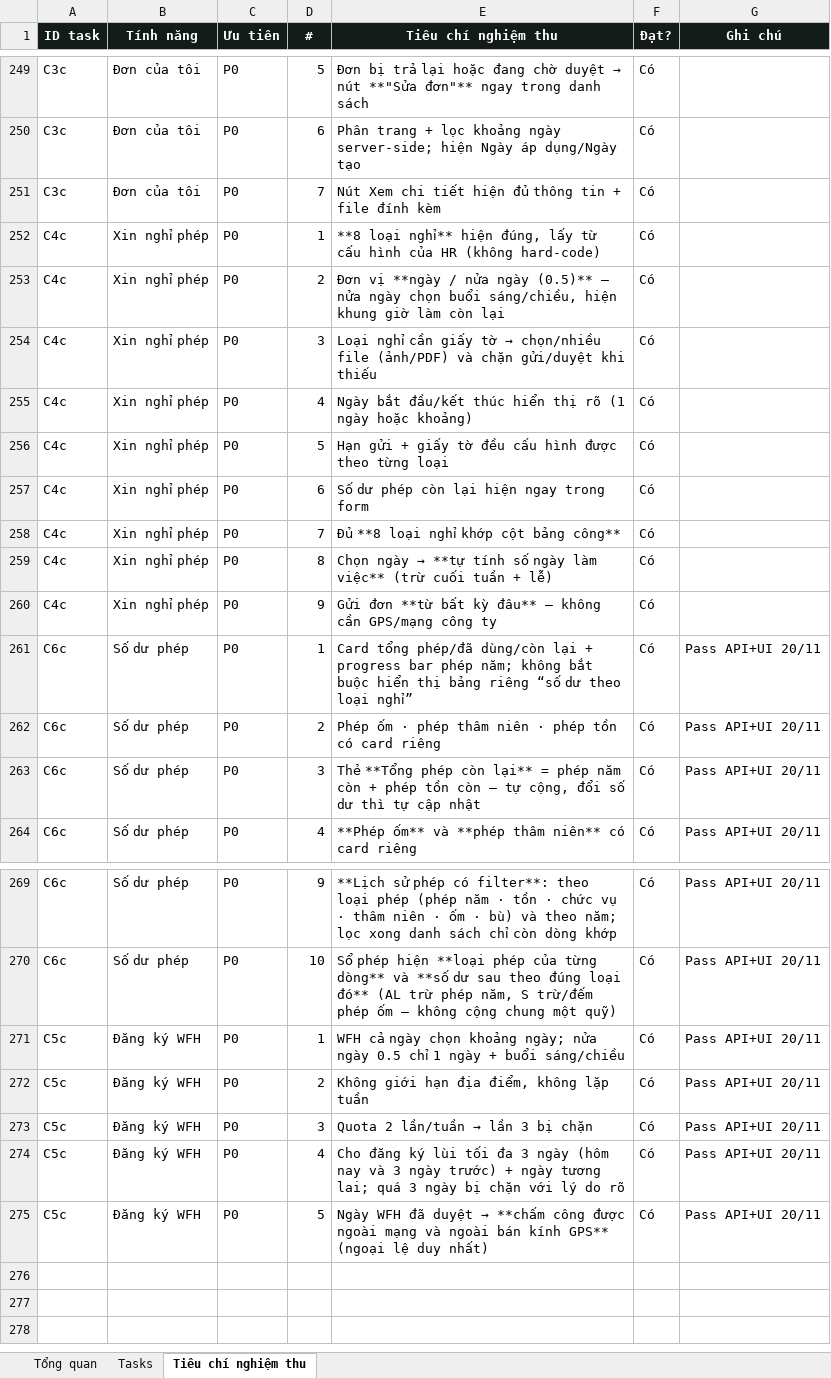
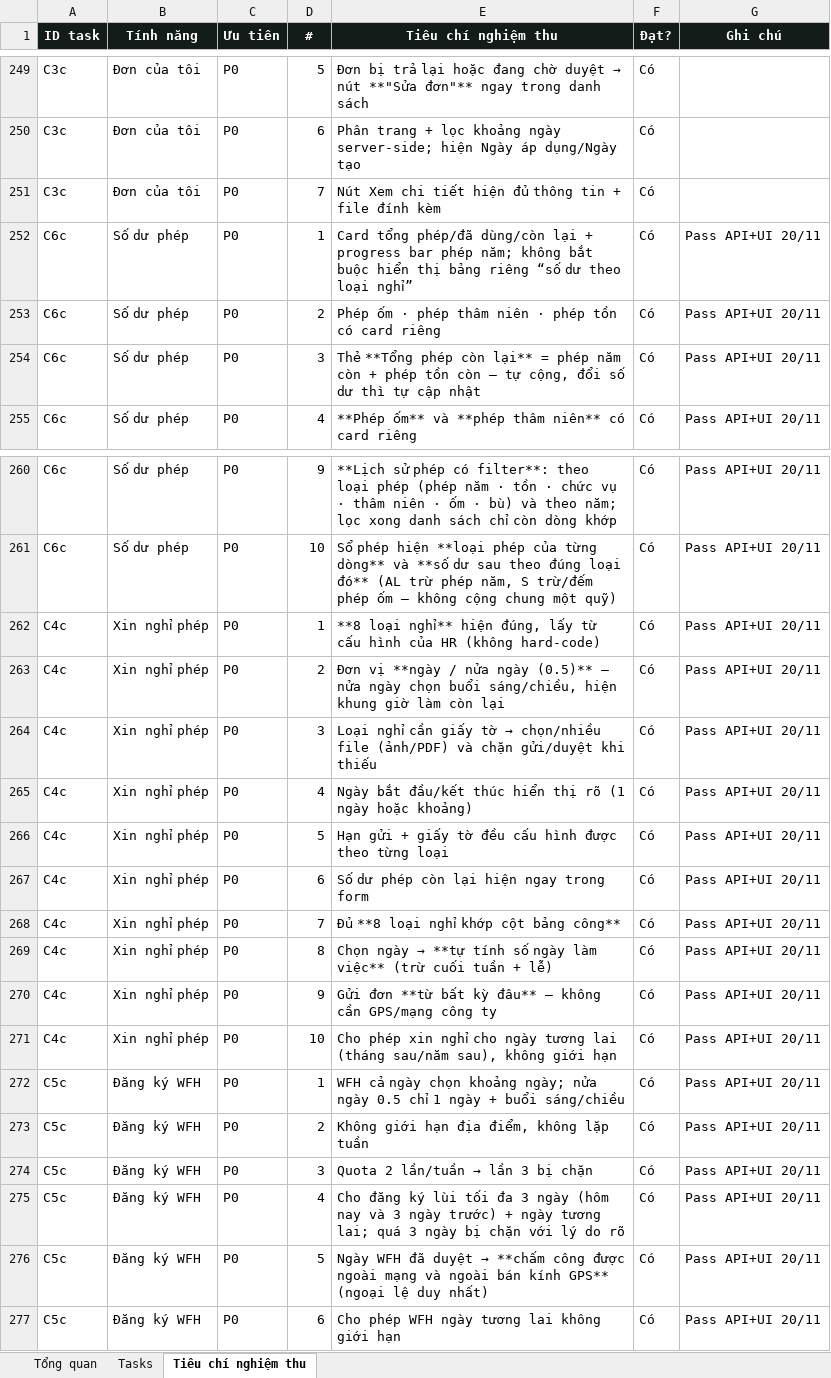
Before and after one commit to trannghia190/act-hkt-2026, an Excel workbook: docs/task-tracking.xlsx, sheet Tiêu chí nghiệm thu, drawn as a sheet; only a part is shown, gaps mark what is left out; values as stored, in another font and other column widths than the file's, no borders; conditional formats not drawn; removed rows and columns are numbered as before the commit, all else as after; the diff names each change by its address in the sheet, - before the commit and + after, or states it on an @@ line.

Commit message:
feat(requests): nghi phep va WFH khong gioi han ngay tuong lai
- Bo moi rang buoc max ngay cho LEAVE/WFH; giu han nop cho qua khu va quota.

- Khi doi ngay bat dau sang tuong lai, tu chinh ngay ket thuc >= ngay bat dau (truoc day bi ket end<start).

- Test API: nghi 03/2027 va WFH 03/2027 ->200; UI max rong, chon 10/03/2027 hop le, nut gui bat. Docs08/14/22 + tracking C4c/C5c.

```diff
--- a/docs/task-tracking.xlsx (sheet Tiêu chí nghiệm thu)
+++ b/docs/task-tracking.xlsx (sheet Tiêu chí nghiệm thu)
-row 252: C4c | Xin nghỉ phép | P0 | 1 | **8 loại nghỉ** hiện đúng, lấy từ cấu hình của HR (không hard-code) | Có
-row 253: C4c | Xin nghỉ phép | P0 | 2 | Đơn vị **ngày / nửa ngày (0.5)** — nửa ngày chọn buổi sáng/chiều, hiện khung giờ làm còn lại | Có
-row 254: C4c | Xin nghỉ phép | P0 | 3 | Loại nghỉ cần giấy tờ → chọn/nhiều file (ảnh/PDF) và chặn gửi/duyệt khi thiếu | Có
-row 255: C4c | Xin nghỉ phép | P0 | 4 | Ngày bắt đầu/kết thúc hiển thị rõ (1 ngày hoặc khoảng) | Có
-row 256: C4c | Xin nghỉ phép | P0 | 5 | Hạn gửi + giấy tờ đều cấu hình được theo từng loại | Có
-row 257: C4c | Xin nghỉ phép | P0 | 6 | Số dư phép còn lại hiện ngay trong form | Có
-row 258: C4c | Xin nghỉ phép | P0 | 7 | Đủ **8 loại nghỉ khớp cột bảng công** | Có
-row 259: C4c | Xin nghỉ phép | P0 | 8 | Chọn ngày → **tự tính số ngày làm việc** (trừ cuối tuần + lễ) | Có
-row 260: C4c | Xin nghỉ phép | P0 | 9 | Gửi đơn **từ bất kỳ đâu** — không cần GPS/mạng công ty | Có
+row 262: C4c | Xin nghỉ phép | P0 | 1 | **8 loại nghỉ** hiện đúng, lấy từ cấu hình của HR (không hard-code) | Có | Pass API+UI 20/11
+row 263: C4c | Xin nghỉ phép | P0 | 2 | Đơn vị **ngày / nửa ngày (0.5)** — nửa ngày chọn buổi sáng/chiều, hiện khung giờ làm còn lại | Có | Pass API+UI 20/11
+row 264: C4c | Xin nghỉ phép | P0 | 3 | Loại nghỉ cần giấy tờ → chọn/nhiều file (ảnh/PDF) và chặn gửi/duyệt khi thiếu | Có | Pass API+UI 20/11
+row 265: C4c | Xin nghỉ phép | P0 | 4 | Ngày bắt đầu/kết thúc hiển thị rõ (1 ngày hoặc khoảng) | Có | Pass API+UI 20/11
+row 266: C4c | Xin nghỉ phép | P0 | 5 | Hạn gửi + giấy tờ đều cấu hình được theo từng loại | Có | Pass API+UI 20/11
+row 267: C4c | Xin nghỉ phép | P0 | 6 | Số dư phép còn lại hiện ngay trong form | Có | Pass API+UI 20/11
+row 268: C4c | Xin nghỉ phép | P0 | 7 | Đủ **8 loại nghỉ khớp cột bảng công** | Có | Pass API+UI 20/11
+row 269: C4c | Xin nghỉ phép | P0 | 8 | Chọn ngày → **tự tính số ngày làm việc** (trừ cuối tuần + lễ) | Có | Pass API+UI 20/11
+row 270: C4c | Xin nghỉ phép | P0 | 9 | Gửi đơn **từ bất kỳ đâu** — không cần GPS/mạng công ty | Có | Pass API+UI 20/11
+row 271: C4c | Xin nghỉ phép | P0 | 10 | Cho phép xin nghỉ cho ngày tương lai (tháng sau/năm sau), không giới hạn | Có | Pass API+UI 20/11
+row 277: C5c | Đăng ký WFH | P0 | 6 | Cho phép WFH ngày tương lai không giới hạn | Có | Pass API+UI 20/11
```
Also changed, not shown: sheet Tasks, 4 other files.
